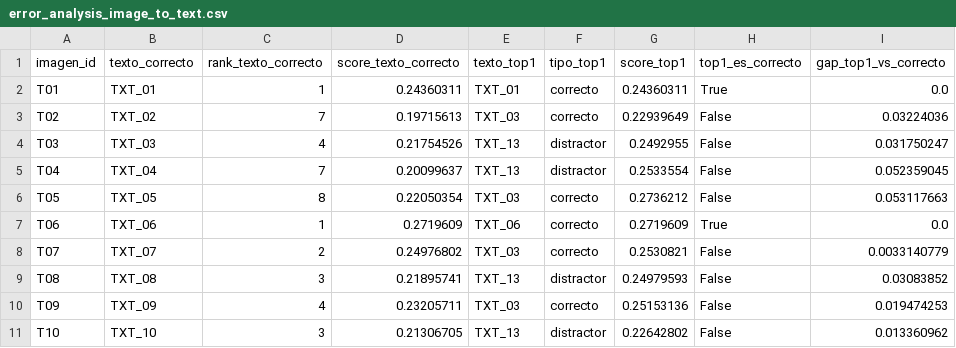
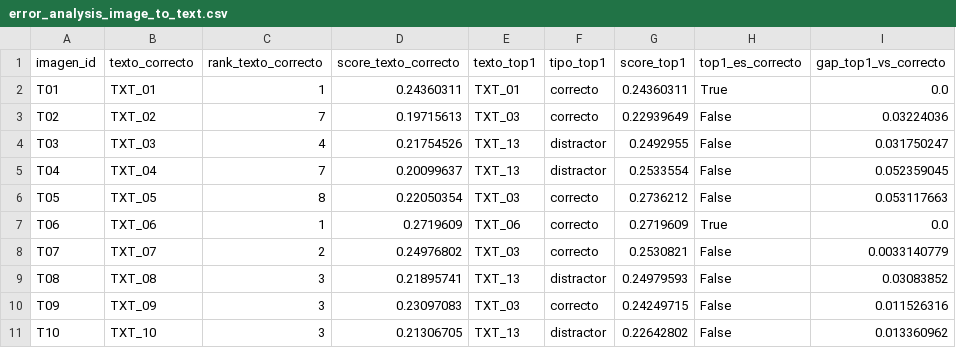
Before and after one commit to hsancheza90-art/mcc225-albef-textiles-andinos, a CSV file: results/error_analysis_image_to_text.csv, drawn as a sheet; only a part is shown; the diff names each change by its address in the sheet, - before the commit and + after, or states it on an @@ line.

```diff
--- a/results/error_analysis_image_to_text.csv
+++ b/results/error_analysis_image_to_text.csv
-C10 (rank_texto_correcto): 4
+C10 (rank_texto_correcto): 3
-D10 (score_texto_correcto): 0.23205711
+D10 (score_texto_correcto): 0.23097083
-G10 (score_top1): 0.25153136
+G10 (score_top1): 0.24249715
-I10 (gap_top1_vs_correcto): 0.019474253
+I10 (gap_top1_vs_correcto): 0.011526316
```
Also changed, not shown: results/hard_negatives_image_to_text_top3.csv, results/hard_negatives_text_to_image_top3.csv, 16 other files.
